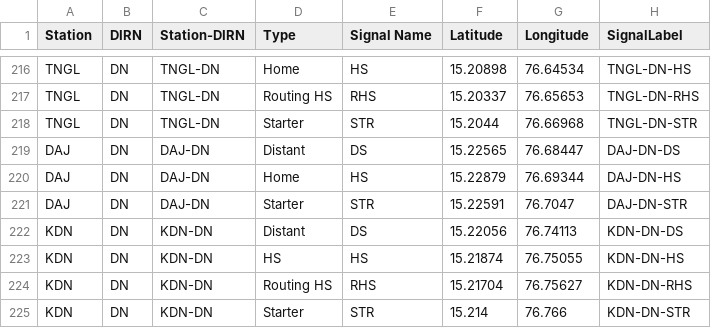
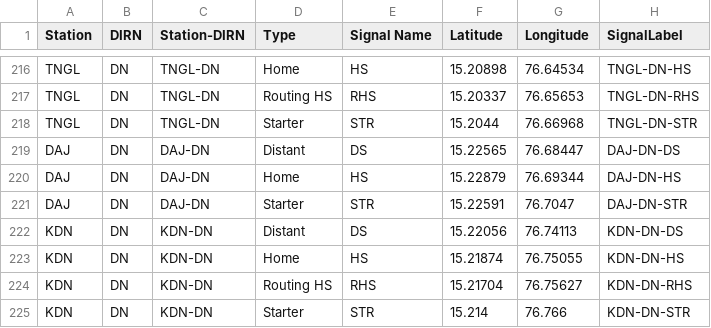
Before and after one commit to SanthoshBanala/SPM-OFFICE, a CSV file: InputBFSDData2_dev.csv, drawn as a sheet; only a part is shown, gaps mark what is left out; the diff names each change by its address in the sheet, - before the commit and + after, or states it on an @@ line.

Commit message:
KDN Home typo

```diff
--- a/InputBFSDData2_dev.csv
+++ b/InputBFSDData2_dev.csv
-D223 (Type): HS
+D223 (Type): Home
```
